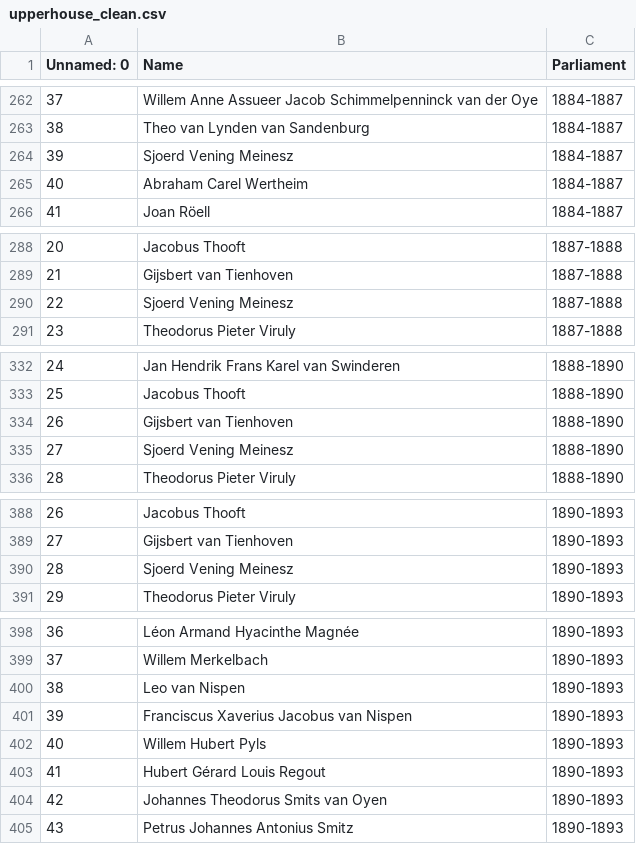
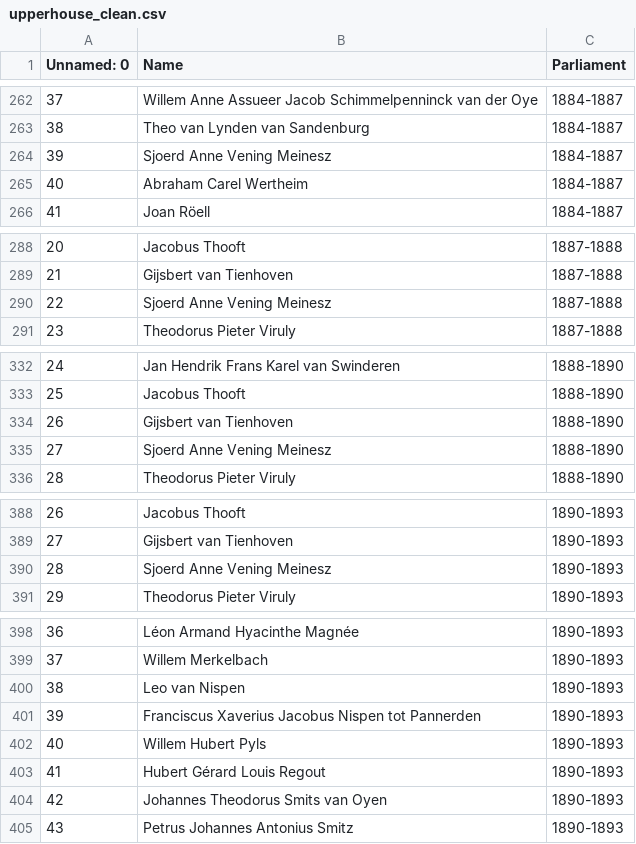
Before and after one commit to basm92/TheWoDPE, a CSV file: Data/upperhouse_clean.csv, drawn as a sheet; only a part is shown, gaps mark what is left out; the diff covers the shown part only.

```diff
--- a/Data/upperhouse_clean.csv
+++ b/Data/upperhouse_clean.csv
@@ -263,3 +263,3 @@ Unnamed: 0,Name,Parliament
 38,Theo van Lynden van Sandenburg,1884-1887
-39,Sjoerd Vening Meinesz,1884-1887
+39,Sjoerd Anne Vening Meinesz,1884-1887
 40,Abraham Carel Wertheim,1884-1887
@@ -289,3 +289,3 @@ Unnamed: 0,Name,Parliament
 21,Gijsbert van Tienhoven,1887-1888
-22,Sjoerd Vening Meinesz,1887-1888
+22,Sjoerd Anne Vening Meinesz,1887-1888
 23,Theodorus Pieter Viruly,1887-1888
@@ -334,3 +334,3 @@ Unnamed: 0,Name,Parliament
 26,Gijsbert van Tienhoven,1888-1890
-27,Sjoerd Vening Meinesz,1888-1890
+27,Sjoerd Anne Vening Meinesz,1888-1890
 28,Theodorus Pieter Viruly,1888-1890
@@ -389,3 +389,3 @@ Unnamed: 0,Name,Parliament
 27,Gijsbert van Tienhoven,1890-1893
-28,Sjoerd Vening Meinesz,1890-1893
+28,Sjoerd Anne Vening Meinesz,1890-1893
 29,Theodorus Pieter Viruly,1890-1893
@@ -400,3 +400,3 @@ Unnamed: 0,Name,Parliament
 38,Leo van Nispen,1890-1893
-39,Franciscus Xaverius Jacobus van Nispen,1890-1893
+39,Franciscus Xaverius Jacobus Nispen tot Pannerden,1890-1893
 40,Willem Hubert Pyls,1890-1893
```
Also changed, not shown: 26 edited cells elsewhere in this file, Data/lowerhouse_clean.csv, 4 other files.
